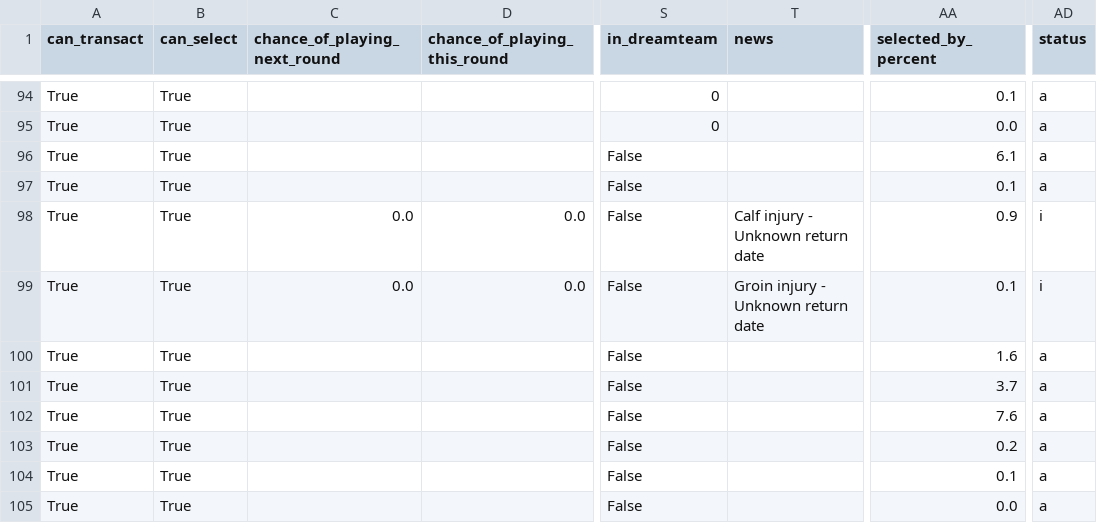
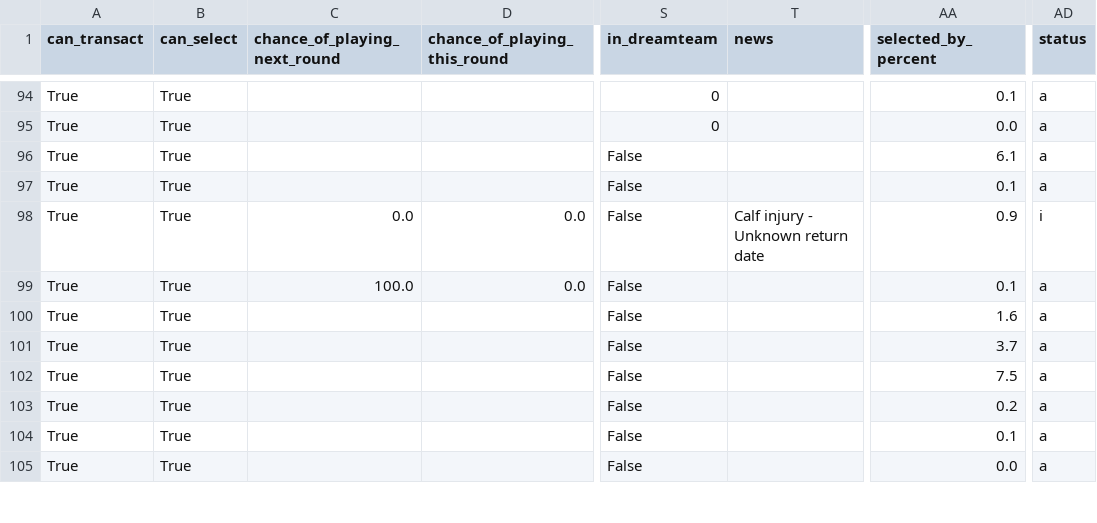
Before and after one commit to villajono/fpl-2026-27, a CSV file: data/raw/players_2026-27.csv, drawn as a sheet; only a part is shown, gaps mark what is left out; the diff covers the shown part only; the diff names each change by its address in the sheet, - before the commit and + after, or states it on an @@ line.

```diff
--- a/data/raw/players_2026-27.csv
+++ b/data/raw/players_2026-27.csv
-C99 (chance_of_playing_next_round): 0.0
+C99 (chance_of_playing_next_round): 100.0
-T99 (news): Groin injury - Unknown return date
+T99 (news): (empty)
-AD99 (status): i
+AD99 (status): a
-AA102 (selected_by_percent): 7.6
+AA102 (selected_by_percent): 7.5
```
Also changed, not shown: 192 edited cells elsewhere in this file, 4 other files.
